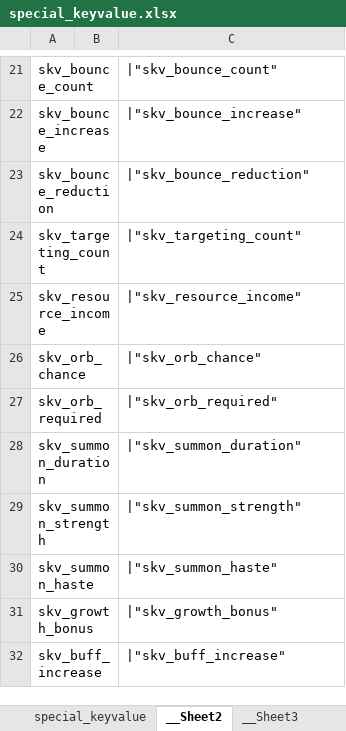
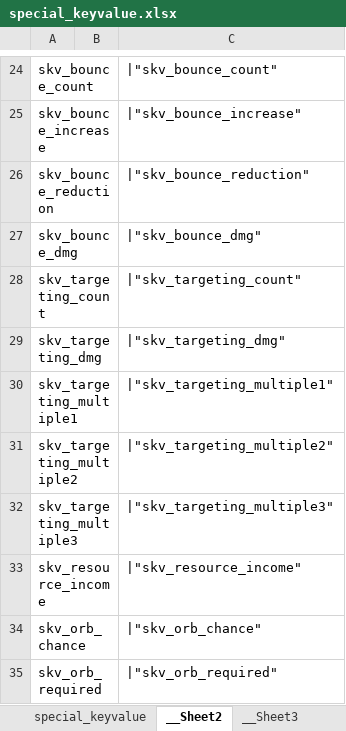
Before and after one commit to YPYT1/nobody, an Excel workbook: excels/config/game/special_keyvalue.xlsx, sheet __Sheet2, drawn as a sheet; only a part is shown, gaps mark what is left out; the shorter side is filled out with more unchanged rows; values as stored, in another font and other column widths than the file's, no borders; the diff covers the shown part only; the diff names each change by its address in the sheet, - before the commit and + after, or states it on an @@ line.

```diff
--- a/excels/config/game/special_keyvalue.xlsx (sheet __Sheet2)
+++ b/excels/config/game/special_keyvalue.xlsx (sheet __Sheet2)
+row 27: skv_bounce_dmg |  | |"skv_bounce_dmg"
+row 29: skv_targeting_dmg |  | |"skv_targeting_dmg"
+row 30: skv_targeting_multiple1 |  | |"skv_targeting_multiple1"
+row 31: skv_targeting_multiple2 |  | |"skv_targeting_multiple2"
+row 32: skv_targeting_multiple3 |  | |"skv_targeting_multiple3"
```
Also changed, not shown: 8 added rows and 1 removed row elsewhere in this sheet, sheet special_keyvalue, formulas that keep their value, excels/abilities/hero/drow.xlsx, excels/config/game/hero/talent_tree/drow_ranger.xlsx, 38 other files.
